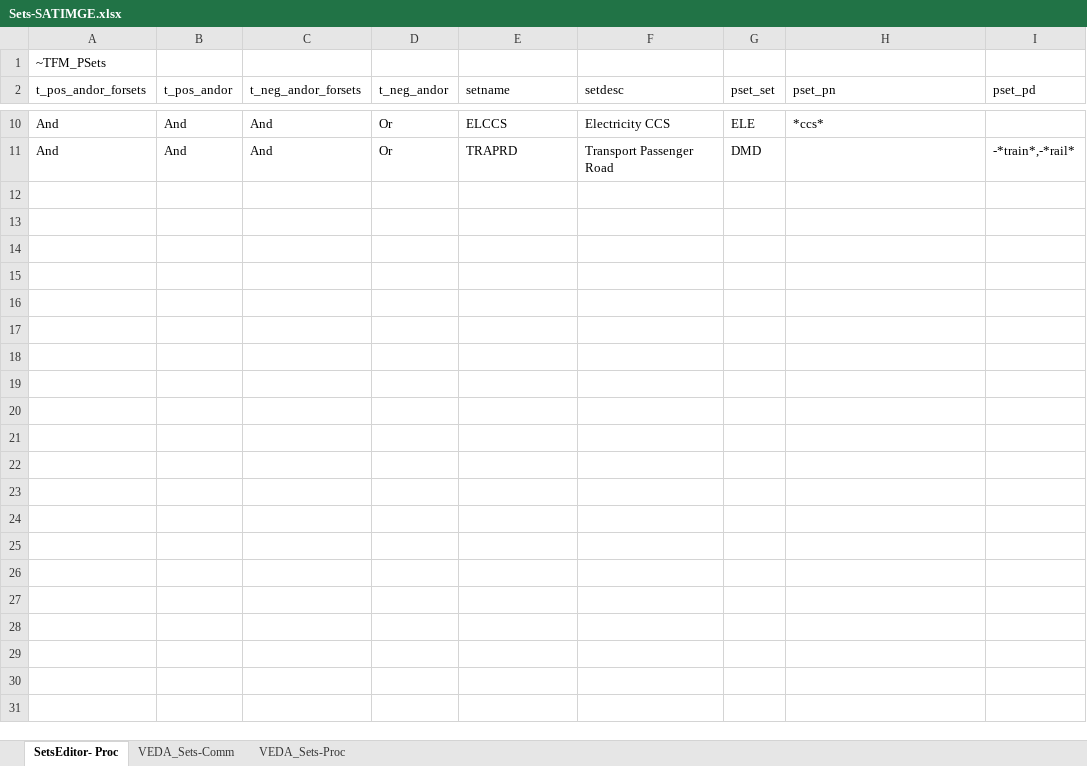
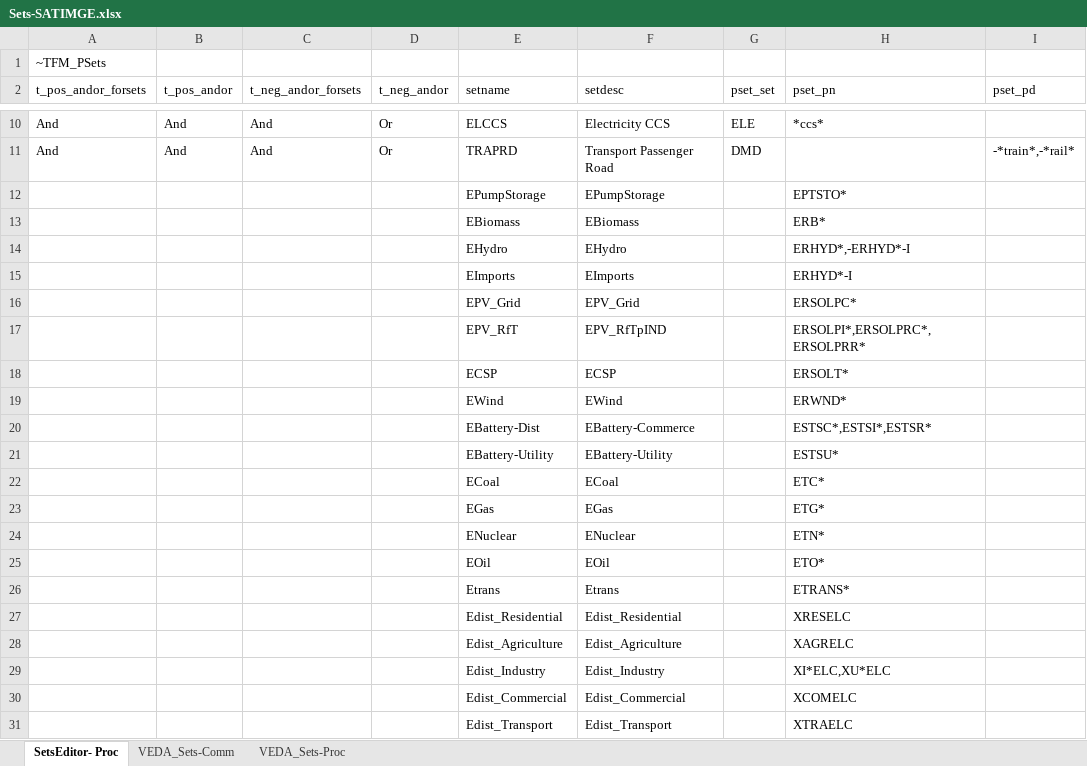
Before and after one commit to brunomerven/SATIMGE_Veda, an Excel workbook: Sets-SATIMGE.xlsx, sheet SetsEditor- Proc, drawn as a sheet; only a part is shown, gaps mark what is left out; values as stored, in another font and other column widths than the file's, no borders; rows hold the shown columns only; the diff names each change by its address in the sheet, - before the commit and + after, or states it on an @@ line.

```diff
--- a/Sets-SATIMGE.xlsx (sheet SetsEditor- Proc)
+++ b/Sets-SATIMGE.xlsx (sheet SetsEditor- Proc)
+row 12:  |  |  |  | EPumpStorage | EPumpStorage |  | EPTSTO*
+row 13:  |  |  |  | EBiomass | EBiomass |  | ERB*
+row 14:  |  |  |  | EHydro | EHydro |  | ERHYD*,-ERHYD*-I
+row 15:  |  |  |  | EImports | EImports |  | ERHYD*-I
+row 16:  |  |  |  | EPV_Grid | EPV_Grid |  | ERSOLPC*
+row 17:  |  |  |  | EPV_RfT | EPV_RfTpIND |  | ERSOLPI*,ERSOLPRC*,ERSOLPRR*
+row 18:  |  |  |  | ECSP | ECSP |  | ERSOLT*
+row 19:  |  |  |  | EWind | EWind |  | ERWND*
+row 20:  |  |  |  | EBattery-Dist | EBattery-Commerce |  | ESTSC*,ESTSI*,ESTSR*
+row 21:  |  |  |  | EBattery-Utility | EBattery-Utility |  | ESTSU*
+row 22:  |  |  |  | ECoal | ECoal |  | ETC*
+row 23:  |  |  |  | EGas | EGas |  | ETG*
+row 24:  |  |  |  | ENuclear | ENuclear |  | ETN*
+row 25:  |  |  |  | EOil | EOil |  | ETO*
+row 26:  |  |  |  | Etrans | Etrans |  | ETRANS*
+row 27:  |  |  |  | Edist_Residential | Edist_Residential |  | XRESELC
+row 28:  |  |  |  | Edist_Agriculture | Edist_Agriculture |  | XAGRELC
+row 29:  |  |  |  | Edist_Industry | Edist_Industry |  | XI*ELC,XU*ELC
+row 30:  |  |  |  | Edist_Commercial | Edist_Commercial |  | XCOMELC
+row 31:  |  |  |  | Edist_Transport | Edist_Transport |  | XTRAELC
```
Also changed, not shown: SetsAndMaps/SetsAndMaps.xlsm, 2 other files.
